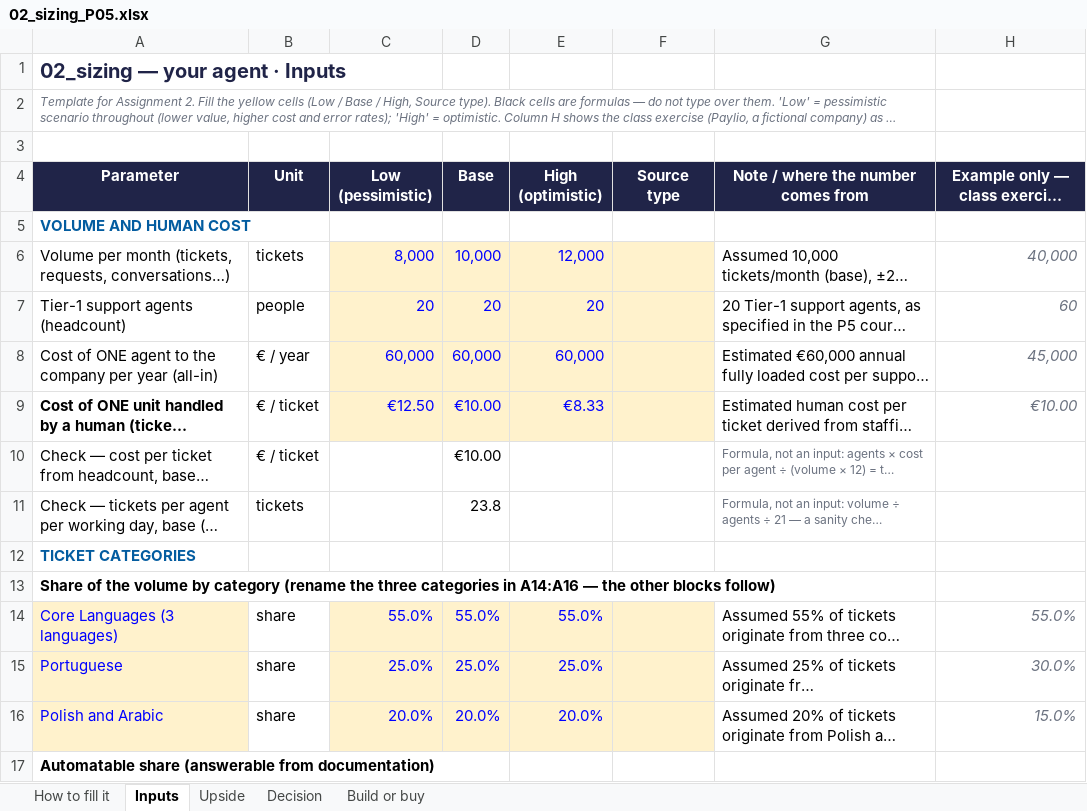
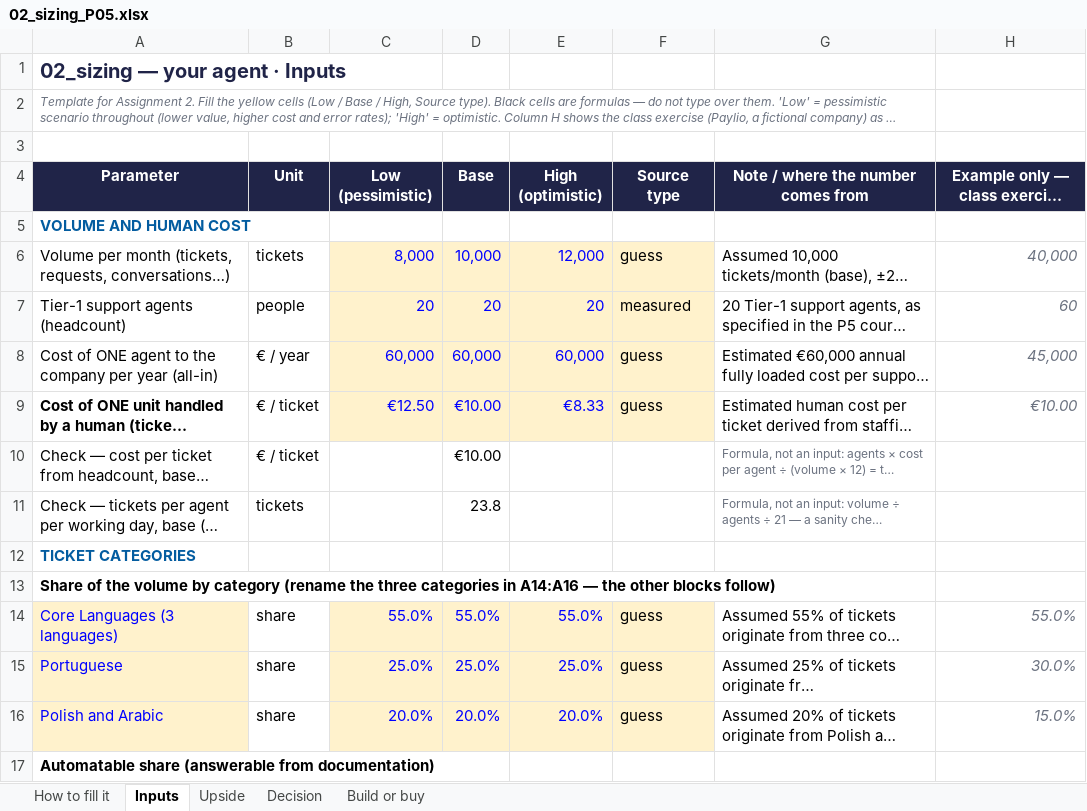
Before and after one commit to danielpereztriana11/dataAIprod-agentic-p5-multilingual-support-agent, an Excel workbook: 02_sizing_P05.xlsx, sheet Inputs, drawn as a sheet; only a part is shown; long unchanged cells end in …; values as stored, in another font and other column widths than the file's, no borders; the diff covers the shown part only; the diff names each change by its address in the sheet, - before the commit and + after, or states it on an @@ line.

Commit message:
Fill source types, build-or-buy scores and vendor price in sizing sheet

```diff
--- a/02_sizing_P05.xlsx (sheet Inputs)
+++ b/02_sizing_P05.xlsx (sheet Inputs)
-F6 (Source type): (empty)
+F6 (Source type): guess
-F7 (Source type): (empty)
+F7 (Source type): measured
-F8:F9 (Source type): (empty)
+F8:F9 (Source type): guess
-F14:F16 (Source type): (empty)
+F14:F16 (Source type): guess
```
Also changed, not shown: 29 edited cells elsewhere in this sheet, sheet Build or buy, sheet Decision.
